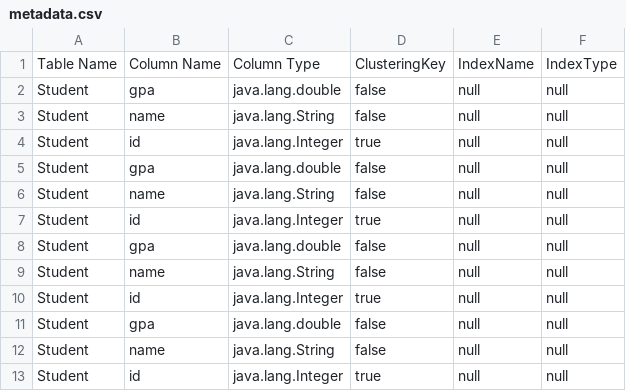
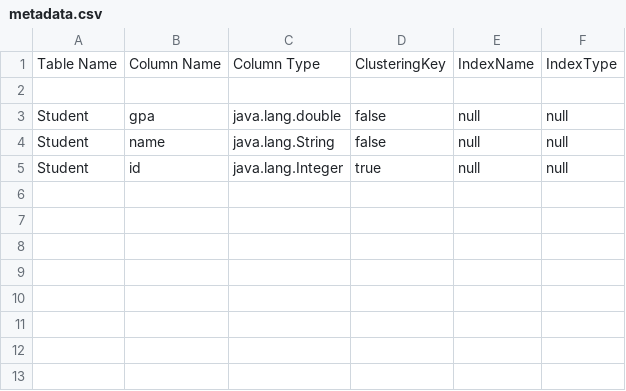
Before and after one commit to MarwanMostafa54/Database-Engine-2.0, a CSV file: data/metadata.csv, drawn as a sheet.

```diff
--- a/data/metadata.csv
+++ b/data/metadata.csv
@@ -1,11 +1,3 @@
 Table Name, Column Name, Column Type, ClusteringKey, IndexName, IndexType
-Student,gpa,java.lang.double,false,null,null
-Student,name,java.lang.String,false,null,null
-Student,id,java.lang.Integer,true,null,null
-Student,gpa,java.lang.double,false,null,null
-Student,name,java.lang.String,false,null,null
-Student,id,java.lang.Integer,true,null,null
-Student,gpa,java.lang.double,false,null,null
-Student,name,java.lang.String,false,null,null
-Student,id,java.lang.Integer,true,null,null
+
 Student,gpa,java.lang.double,false,null,null
```
Also changed, not shown: 7 other files.
